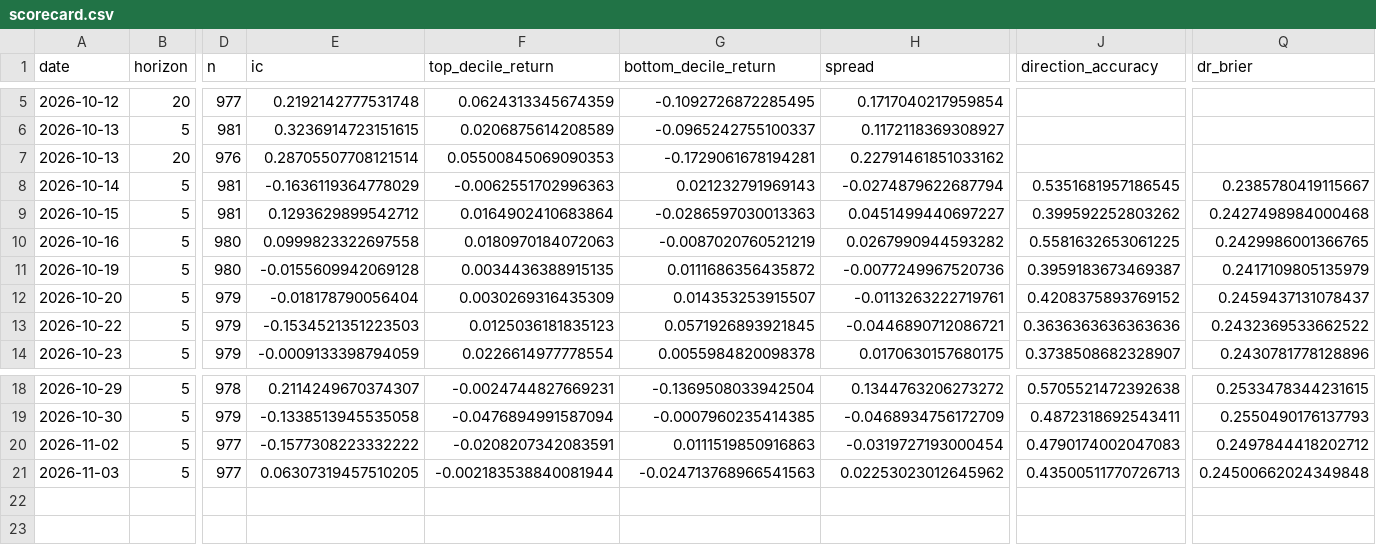
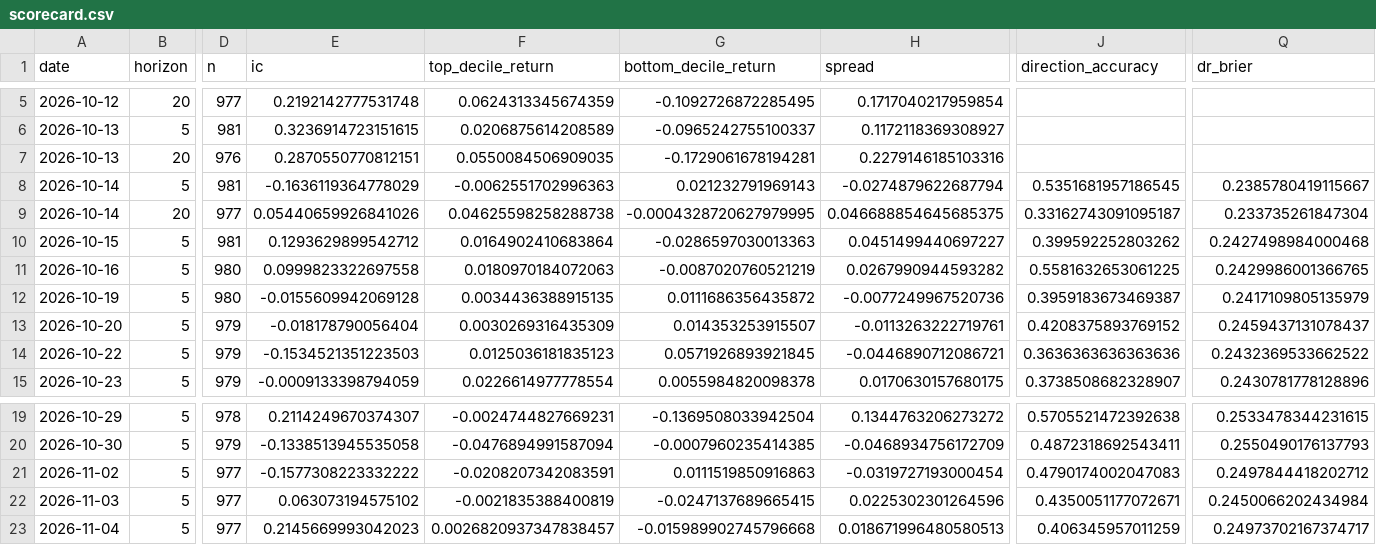
Before and after one commit to PeregliBence/Anomaly_detector, a CSV file: live/scorecard.csv, drawn as a sheet; only a part is shown, gaps mark what is left out; addresses are those after the commit; rows hold the shown columns only; the diff names each change by its address in the sheet, - before the commit and + after, or states it on an @@ line.

```diff
--- a/live/scorecard.csv
+++ b/live/scorecard.csv
-E7 (ic): 0.28705507708121514
+E7 (ic): 0.2870550770812151
-F7 (top_decile_return): 0.05500845069090353
+F7 (top_decile_return): 0.0550084506909035
-H7 (spread): 0.22791461851033162
+H7 (spread): 0.2279146185103316
+row 9: 2026-10-14 | 20 | 977 | 0.05440659926841026 | 0.04625598258288738 | -0.0004328720627979995 | 0.046688854645685375 | 0.33162743091095187 | 0.233735261847304
-E22 (ic): 0.06307319457510205
+E22 (ic): 0.063073194575102
-F22 (top_decile_return): -0.002183538840081944
+F22 (top_decile_return): -0.0021835388400819
-G22 (bottom_decile_return): -0.024713768966541563
+G22 (bottom_decile_return): -0.0247137689665415
-H22 (spread): 0.02253023012645962
+H22 (spread): 0.0225302301264596
-J22 (direction_accuracy): 0.43500511770726713
+J22 (direction_accuracy): 0.4350051177072671
-Q22 (dr_brier): 0.24500662024349848
+Q22 (dr_brier): 0.2450066202434984
+row 23: 2026-11-04 | 5 | 977 | 0.2145669993042023 | 0.0026820937347838457 | -0.015989902745796668 | 0.018671996480580513 | 0.406345957011259 | 0.24973702167374717
```
Also changed, not shown: 1 other file.
